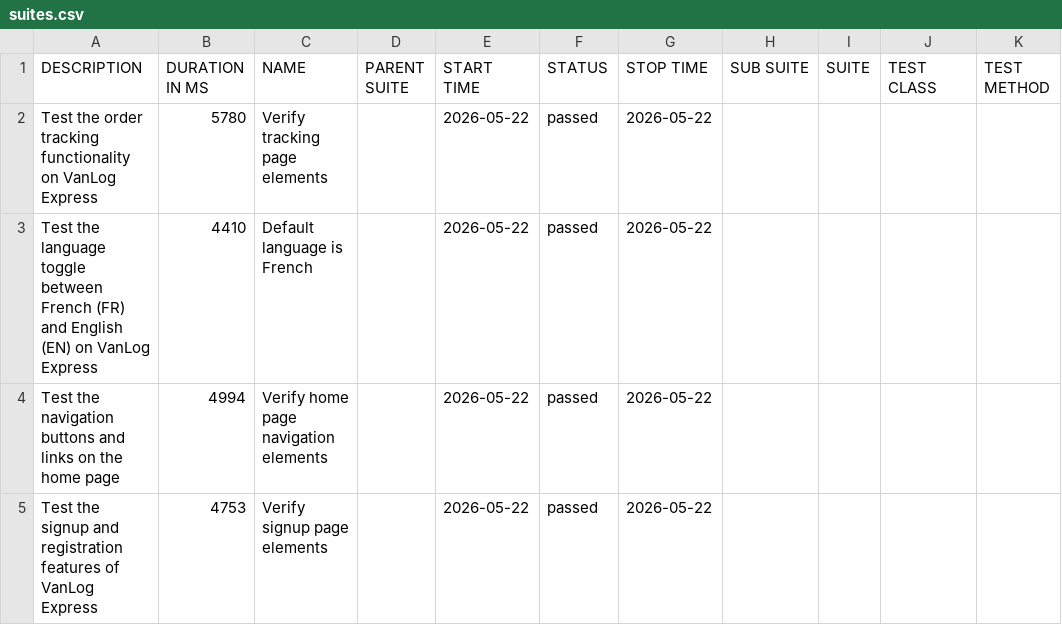
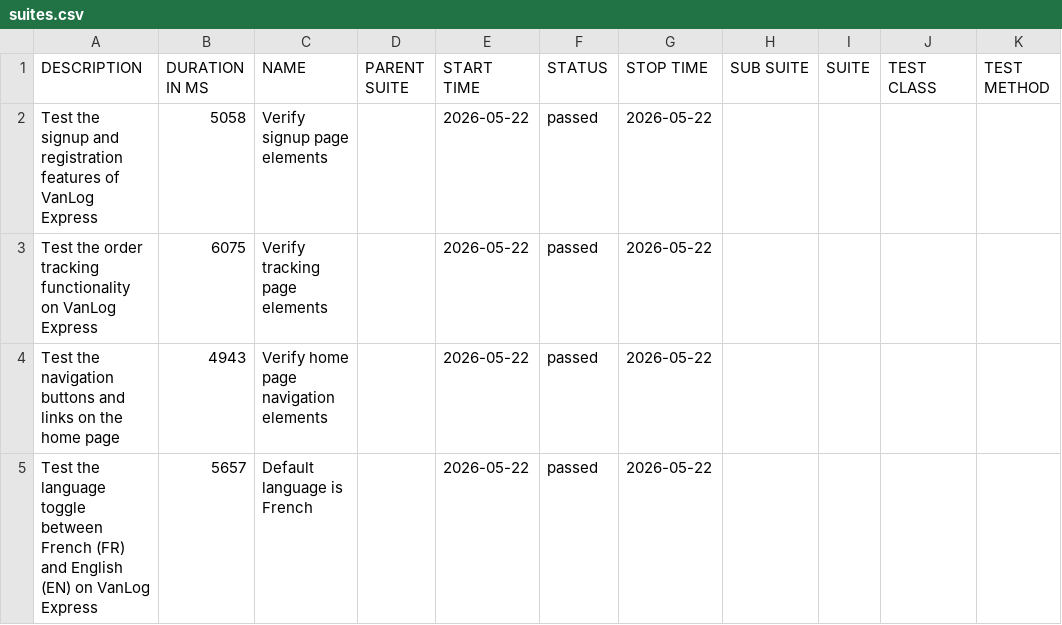
Before and after one commit to Raef211/Automation-vanlog-express, a CSV file: nightly/data/suites.csv, drawn as a sheet.

```diff
--- a/nightly/data/suites.csv
+++ b/nightly/data/suites.csv
@@ -1,5 +1,5 @@
 "DESCRIPTION","DURATION IN MS","NAME","PARENT SUITE","START TIME","STATUS","STOP TIME","SUB SUITE","SUITE","TEST CLASS","TEST METHOD"
-"Test the order tracking functionality on VanLog Express","5780","Verify tracking page elements","","2026-05-22","passed","2026-05-22","","","",""
-"Test the language toggle between French (FR) and English (EN) on VanLog Express","4410","Default language is French","","2026-05-22","passed","2026-05-22","","","",""
-"Test the navigation buttons and links on the home page","4994","Verify home page navigation elements","","2026-05-22","passed","2026-05-22","","","",""
-"Test the signup and registration features of VanLog Express","4753","Verify signup page elements","","2026-05-22","passed","2026-05-22","","","",""
+"Test the signup and registration features of VanLog Express","5058","Verify signup page elements","","2026-05-22","passed","2026-05-22","","","",""
+"Test the order tracking functionality on VanLog Express","6075","Verify tracking page elements","","2026-05-22","passed","2026-05-22","","","",""
+"Test the navigation buttons and links on the home page","4943","Verify home page navigation elements","","2026-05-22","passed","2026-05-22","","","",""
+"Test the language toggle between French (FR) and English (EN) on VanLog Express","5657","Default language is French","","2026-05-22","passed","2026-05-22","","","",""
```
Also changed, not shown: nightly/data/behaviors.csv, 23 other files.
